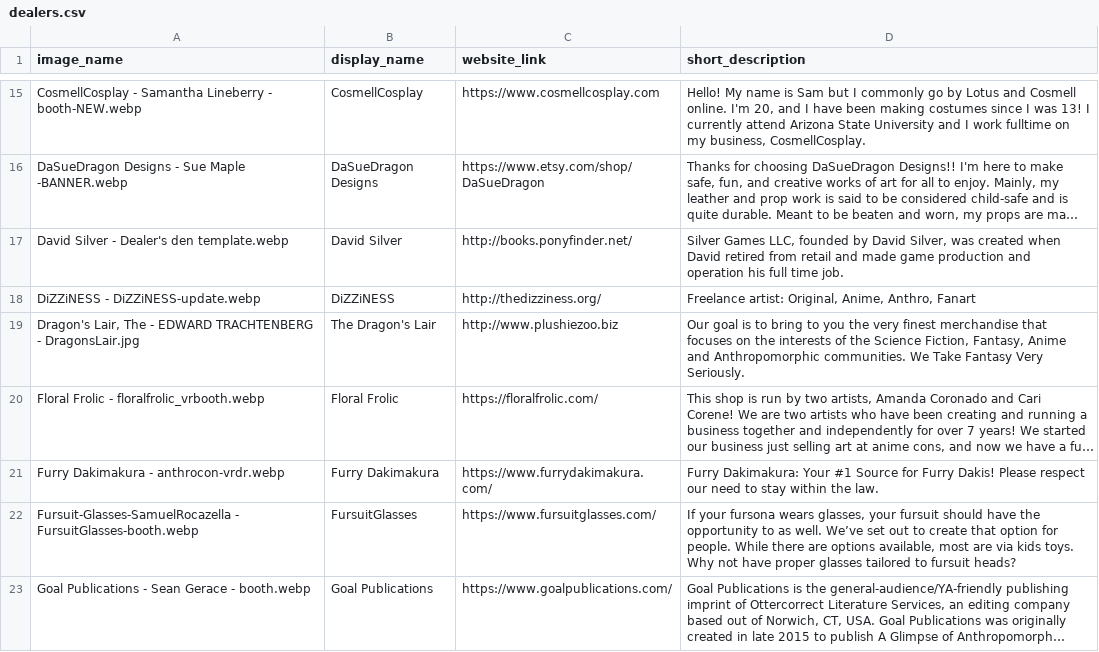
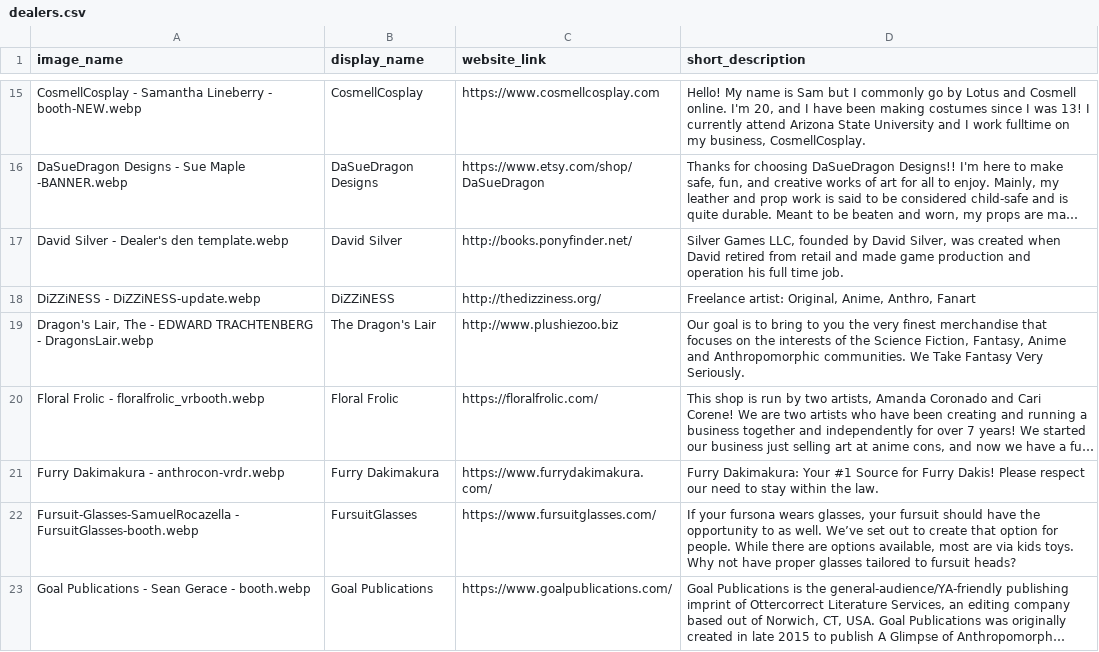
Before and after one commit to FurSquared/dealer-listing-page, a CSV file: data/dealers.csv, drawn as a sheet; only a part is shown, gaps mark what is left out; long unchanged cells end in …; the diff names each change by its address in the sheet, - before the commit and + after, or states it on an @@ line.

```diff
--- a/data/dealers.csv
+++ b/data/dealers.csv
-A19 (image_name): …TRACHTENBERG - DragonsLair.jpg
+A19 (image_name): …TRACHTENBERG - DragonsLair.webp
```
Also changed, not shown: 7 other files.
